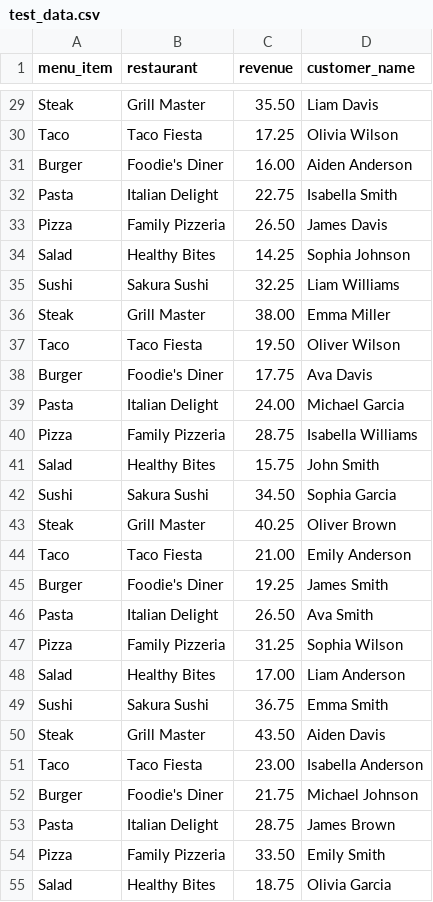
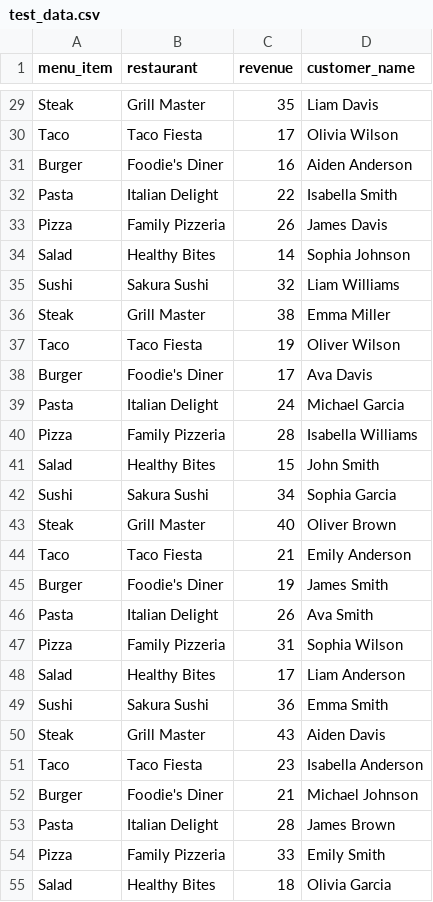
Before and after one commit to M-Saaad/analytic-gpt, a CSV file: data/test_data.csv, drawn as a sheet; only a part is shown, gaps mark what is left out; the diff covers the shown part only; the diff names each change by its address in the sheet, - before the commit and + after, or states it on an @@ line.

```diff
--- a/data/test_data.csv
+++ b/data/test_data.csv
-C29 (revenue): 35.50
+C29 (revenue): 35
-C30 (revenue): 17.25
+C30 (revenue): 17
-C31 (revenue): 16.00
+C31 (revenue): 16
-C32 (revenue): 22.75
+C32 (revenue): 22
-C33 (revenue): 26.50
+C33 (revenue): 26
-C34 (revenue): 14.25
+C34 (revenue): 14
-C35 (revenue): 32.25
+C35 (revenue): 32
-C36 (revenue): 38.00
+C36 (revenue): 38
-C37 (revenue): 19.50
+C37 (revenue): 19
-C38 (revenue): 17.75
+C38 (revenue): 17
-C39 (revenue): 24.00
+C39 (revenue): 24
-C40 (revenue): 28.75
+C40 (revenue): 28
-C41 (revenue): 15.75
+C41 (revenue): 15
-C42 (revenue): 34.50
+C42 (revenue): 34
-C43 (revenue): 40.25
+C43 (revenue): 40
-C44 (revenue): 21.00
+C44 (revenue): 21
-C45 (revenue): 19.25
+C45 (revenue): 19
-C46 (revenue): 26.50
+C46 (revenue): 26
-C47 (revenue): 31.25
+C47 (revenue): 31
-C48 (revenue): 17.00
+C48 (revenue): 17
-C49 (revenue): 36.75
+C49 (revenue): 36
-C50 (revenue): 43.50
+C50 (revenue): 43
-C51 (revenue): 23.00
+C51 (revenue): 23
-C52 (revenue): 21.75
+C52 (revenue): 21
-C53 (revenue): 28.75
+C53 (revenue): 28
-C54 (revenue): 33.50
+C54 (revenue): 33
-C55 (revenue): 18.75
+C55 (revenue): 18
```
Also changed, not shown: 58 edited cells elsewhere in this file, 2 other files.
